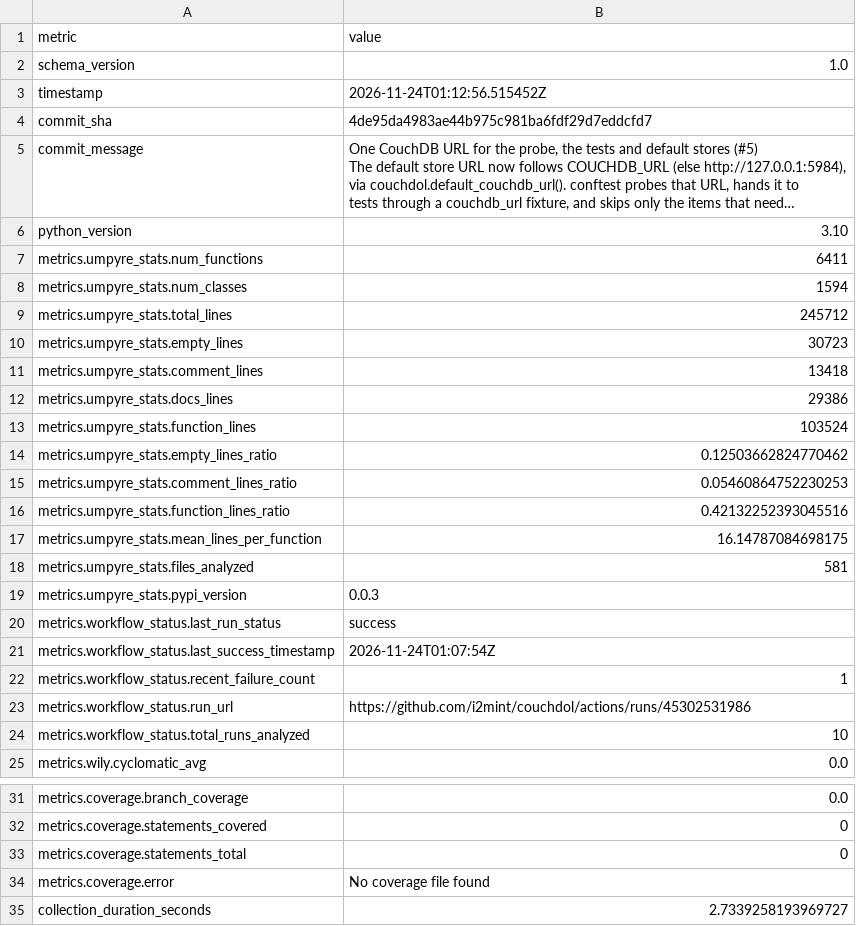
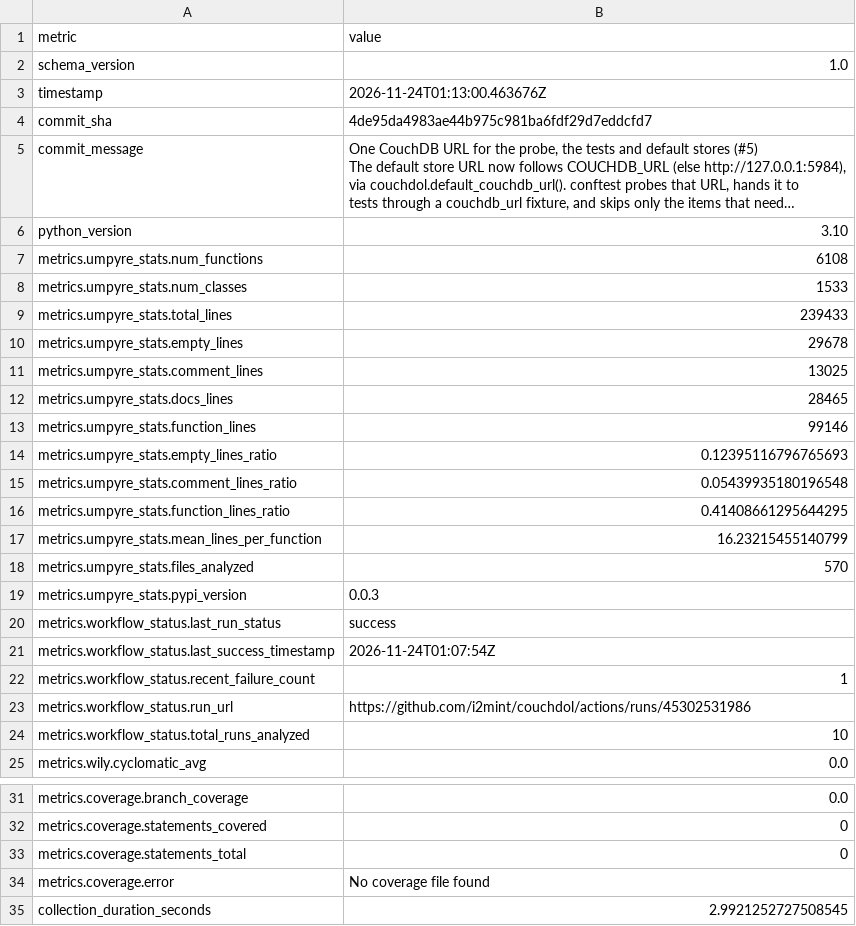
Before and after one commit to i2mint/couchdol, a CSV file: metrics.csv, drawn as a sheet; only a part is shown, gaps mark what is left out; long unchanged cells end in …; the diff names each change by its address in the sheet, - before the commit and + after, or states it on an @@ line.

Commit message:
Update metrics for 4de95da

```diff
--- a/metrics.csv
+++ b/metrics.csv
-B3 (value): 2026-11-24T01:12:56.515452Z
+B3 (value): 2026-11-24T01:13:00.463676Z
-B7 (value): 6411
+B7 (value): 6108
-B8 (value): 1594
+B8 (value): 1533
-B9 (value): 245712
+B9 (value): 239433
-B10 (value): 30723
+B10 (value): 29678
-B11 (value): 13418
+B11 (value): 13025
-B12 (value): 29386
+B12 (value): 28465
-B13 (value): 103524
+B13 (value): 99146
-B14 (value): 0.12503662824770462
+B14 (value): 0.12395116796765693
-B15 (value): 0.05460864752230253
+B15 (value): 0.05439935180196548
-B16 (value): 0.42132252393045516
+B16 (value): 0.41408661295644295
-B17 (value): 16.14787084698175
+B17 (value): 16.23215455140799
-B18 (value): 581
+B18 (value): 570
-B35 (value): 2.7339258193969727
+B35 (value): 2.9921252727508545
```
Also changed, not shown: 2 other files.
